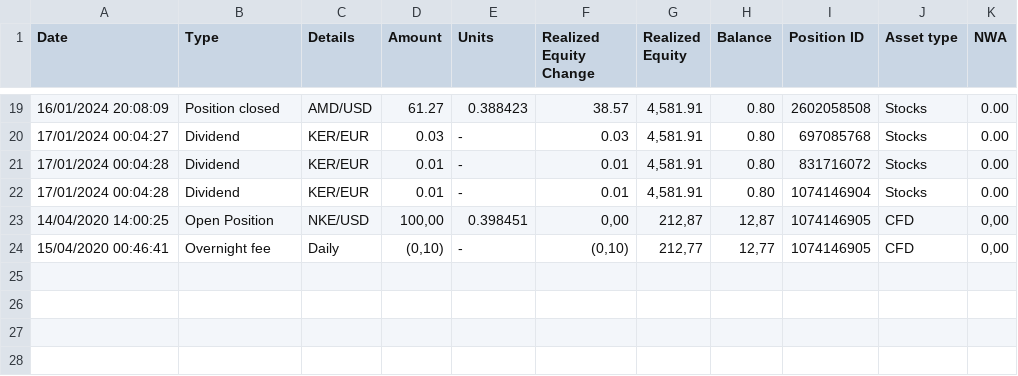
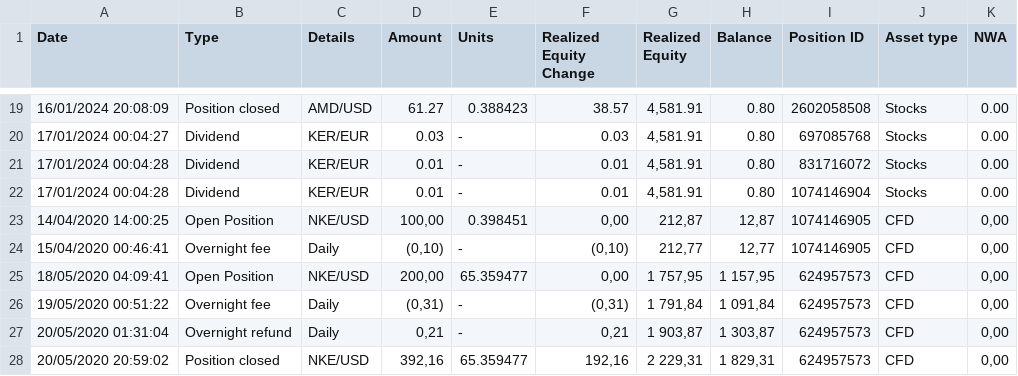
Before and after one commit to cocodmdr/Export-To-Ghostfolio, a CSV file: samples/etoro-export.csv, drawn as a sheet; only a part is shown, gaps mark what is left out; the diff names each change by its address in the sheet, - before the commit and + after, or states it on an @@ line.

Commit message:
Etoro add fee and refund (#153)

```diff
--- a/samples/etoro-export.csv
+++ b/samples/etoro-export.csv
+row 25: 18/05/2020 04:09:41 | Open Position | NKE/USD | 200,00 | 65.359477 | 0,00 | 1 757,95 | 1 157,95 | 624957573 | CFD | 0,00
+row 26: 19/05/2020 00:51:22 | Overnight fee | Daily | (0,31) | - | (0,31) | 1 791,84 | 1 091,84 | 624957573 | CFD | 0,00
+row 27: 20/05/2020 01:31:04 | Overnight refund | Daily | 0,21 | - | 0,21 | 1 903,87 | 1 303,87 | 624957573 | CFD | 0,00
+row 28: 20/05/2020 20:59:02 | Position closed | NKE/USD | 392,16 | 65.359477 | 192,16 | 2 229,31 | 1 829,31 | 624957573 | CFD | 0,00
```
Also changed, not shown: 4 other files.
